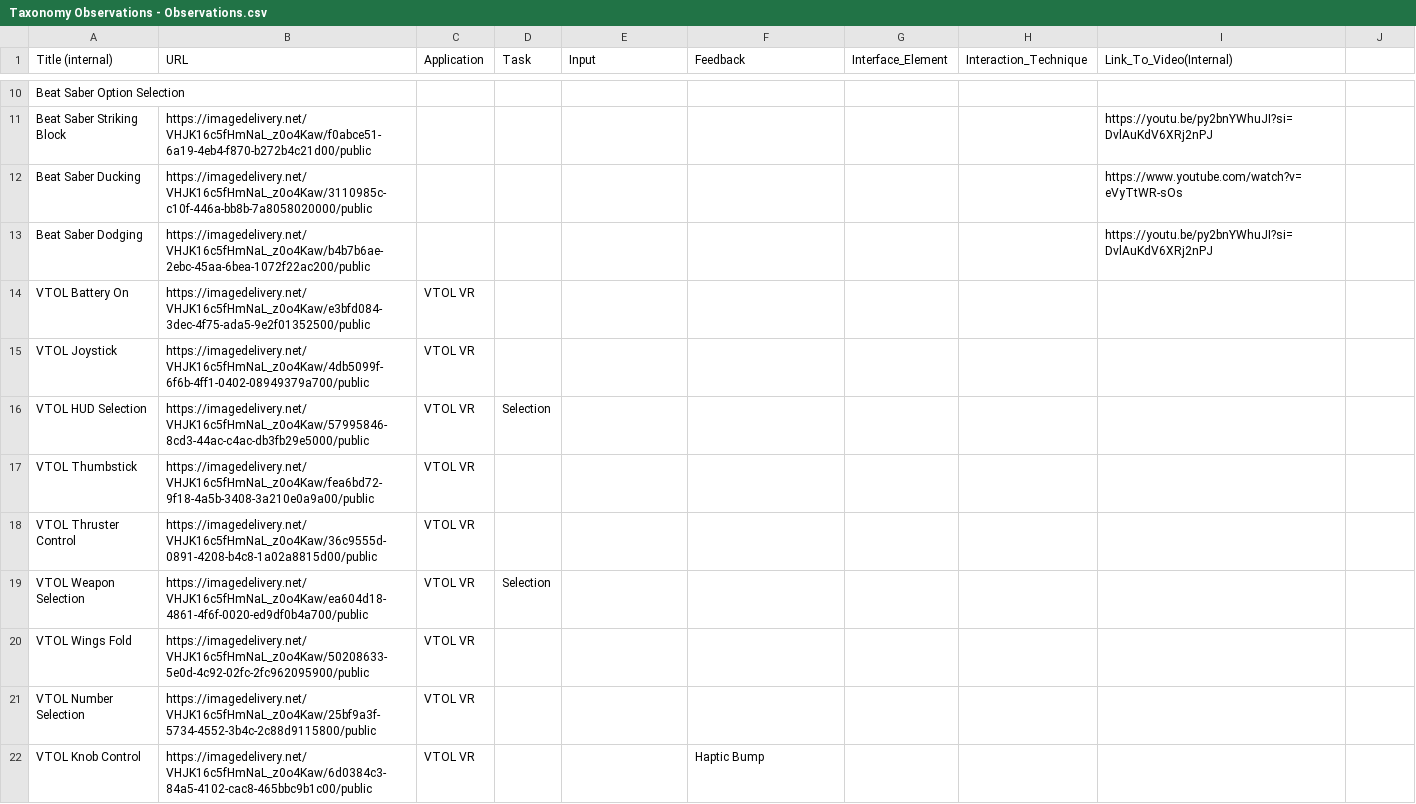
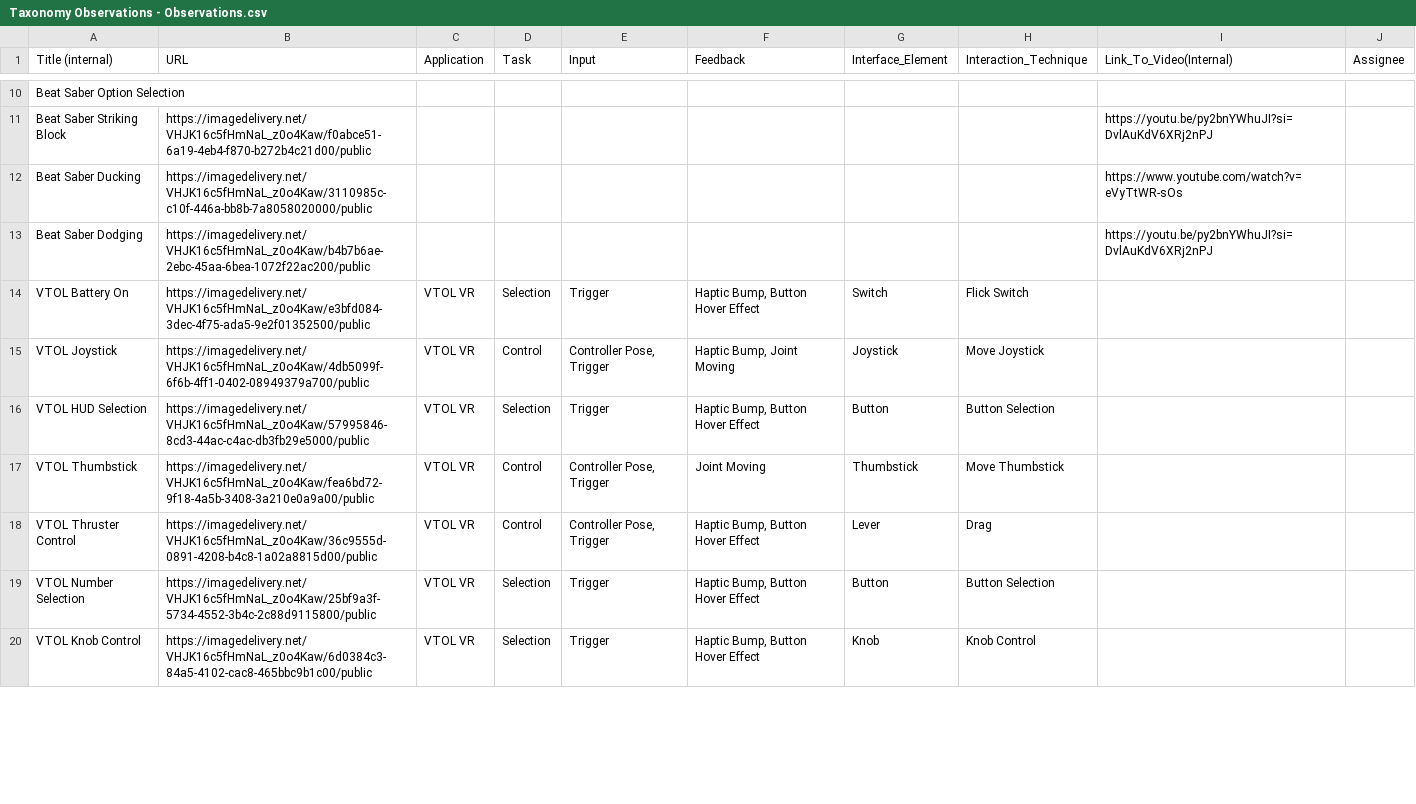
Before and after one commit to SET-Lab-UCSC/taxonomy, a CSV file: static/Taxonomy Observations - Observations.csv, drawn as a sheet; only a part is shown, gaps mark what is left out; the diff covers the shown part only.

```diff
--- a/static/Taxonomy Observations - Observations.csv
+++ b/static/Taxonomy Observations - Observations.csv
@@ -1 +1 @@
-Title (internal),URL,Application,Task,Input,Feedback,Interface_Element,Interaction_Technique,Link_To_Video(Internal)
+Title (internal),URL,Application,Task,Input,Feedback,Interface_Element,Interaction_Technique,Link_To_Video(Internal),Assignee
@@ -14,9 +14,7 @@ Beat Saber Dodging,https://imagedelivery.net/VHJK16c5fHmNaL_z0o4Kaw/b4b7b6ae-2eb
-VTOL Battery On,https://imagedelivery.net/VHJK16c5fHmNaL_z0o4Kaw/e3bfd084-3dec-4f75-ada5-9e2f01352500/public,VTOL VR,,,,,,
-VTOL Joystick,https://imagedelivery.net/VHJK16c5fHmNaL_z0o4Kaw/4db5099f-6f6b-4ff1-0402-08949379a700/public,VTOL VR,,,,,,
-VTOL HUD Selection,https://imagedelivery.net/VHJK16c5fHmNaL_z0o4Kaw/57995846-8cd3-44ac-c4ac-db3fb29e5000/public,VTOL VR,Selection,,,,,
-VTOL Thumbstick,https://imagedelivery.net/VHJK16c5fHmNaL_z0o4Kaw/fea6bd72-9f18-4a5b-3408-3a210e0a9a00/public,VTOL VR,,,,,,
-VTOL Thruster Control,https://imagedelivery.net/VHJK16c5fHmNaL_z0o4Kaw/36c9555d-0891-4208-b4c8-1a02a8815d00/public,VTOL VR,,,,,,
-VTOL Weapon Selection,https://imagedelivery.net/VHJK16c5fHmNaL_z0o4Kaw/ea604d18-4861-4f6f-0020-ed9df0b4a700/public,VTOL VR,Selection,,,,,
-VTOL Wings Fold,https://imagedelivery.net/VHJK16c5fHmNaL_z0o4Kaw/50208633-5e0d-4c92-02fc-2fc962095900/public,VTOL VR,,,,,,
-VTOL Number Selection,https://imagedelivery.net/VHJK16c5fHmNaL_z0o4Kaw/25bf9a3f-5734-4552-3b4c-2c88d9115800/public,VTOL VR,,,,,,
-VTOL Knob Control,https://imagedelivery.net/VHJK16c5fHmNaL_z0o4Kaw/6d0384c3-84a5-4102-cac8-465bbc9b1c00/public,VTOL VR,,,Haptic Bump,,,
+VTOL Battery On,https://imagedelivery.net/VHJK16c5fHmNaL_z0o4Kaw/e3bfd084-3dec-4f75-ada5-9e2f01352500/public,VTOL VR,Selection,Trigger,"Haptic Bump, Button Hover Effect",Switch,Flick Switch,,
+VTOL Joystick,https://imagedelivery.net/VHJK16c5fHmNaL_z0o4Kaw/4db5099f-6f6b-4ff1-0402-08949379a700/public,VTOL VR,Control,"Controller Pose, Trigger","Haptic Bump, Joint Moving",Joystick,Move Joystick,,
+VTOL HUD Selection,https://imagedelivery.net/VHJK16c5fHmNaL_z0o4Kaw/57995846-8cd3-44ac-c4ac-db3fb29e5000/public,VTOL VR,Selection,Trigger,"Haptic Bump, Button Hover Effect",Button,Button Selection,,
+VTOL Thumbstick,https://imagedelivery.net/VHJK16c5fHmNaL_z0o4Kaw/fea6bd72-9f18-4a5b-3408-3a210e0a9a00/public,VTOL VR,Control,"Controller Pose, Trigger",Joint Moving,Thumbstick,Move Thumbstick,,
+VTOL Thruster Control,https://imagedelivery.net/VHJK16c5fHmNaL_z0o4Kaw/36c9555d-0891-4208-b4c8-1a02a8815d00/public,VTOL VR,Control,"Controller Pose, Trigger","Haptic Bump, Button Hover Effect",Lever,Drag,,
+VTOL Number Selection,https://imagedelivery.net/VHJK16c5fHmNaL_z0o4Kaw/25bf9a3f-5734-4552-3b4c-2c88d9115800/public,VTOL VR,Selection,Trigger,"Haptic Bump, Button Hover Effect",Button,Button Selection,,
+VTOL Knob Control,https://imagedelivery.net/VHJK16c5fHmNaL_z0o4Kaw/6d0384c3-84a5-4102-cac8-465bbc9b1c00/public,VTOL VR,Selection,Trigger,"Haptic Bump, Button Hover Effect",Knob,Knob Control,,
```
Also changed, not shown: 18 added rows and 10 edited cells elsewhere in this file.
